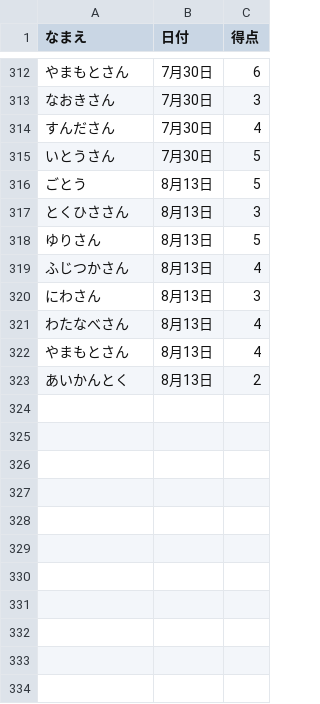
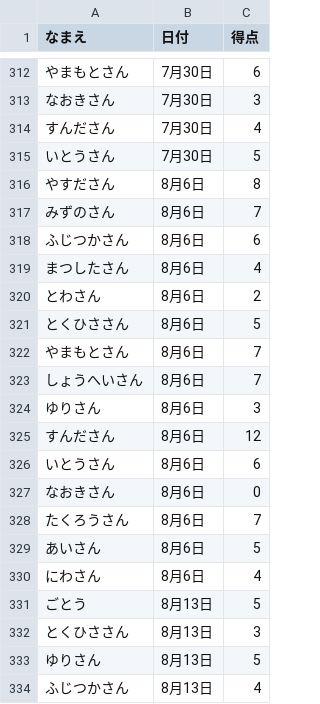
Before and after one commit to gotsand/score, a CSV file: master.csv, drawn as a sheet; only a part is shown, gaps mark what is left out; the shorter side is filled out with more unchanged rows; the diff covers the shown part only; the diff names each change by its address in the sheet, - before the commit and + after, or states it on an @@ line.

```diff
--- a/master.csv
+++ b/master.csv
+row 316: やすださん | 8月6日 | 8
+row 317: みずのさん | 8月6日 | 7
+row 318: ふじつかさん | 8月6日 | 6
+row 319: まつしたさん | 8月6日 | 4
+row 320: とわさん | 8月6日 | 2
+row 321: とくひささん | 8月6日 | 5
+row 322: やまもとさん | 8月6日 | 7
+row 323: しょうへいさん | 8月6日 | 7
+row 324: ゆりさん | 8月6日 | 3
+row 325: すんださん | 8月6日 | 12
+row 326: いとうさん | 8月6日 | 6
+row 327: なおきさん | 8月6日 | 0
+row 328: たくろうさん | 8月6日 | 7
+row 329: あいさん | 8月6日 | 5
+row 330: にわさん | 8月6日 | 4
```
Also changed, not shown: 17 added rows elsewhere in this file.
